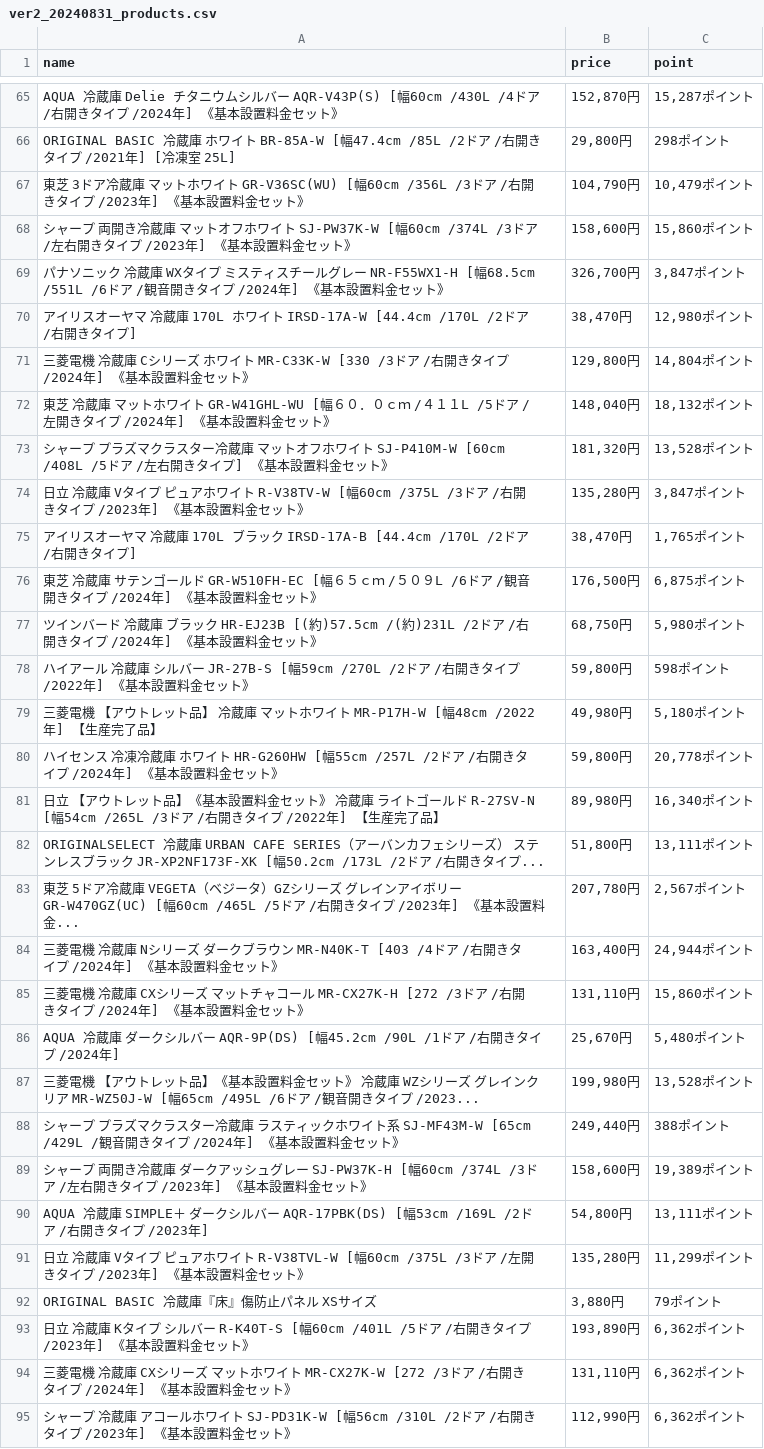
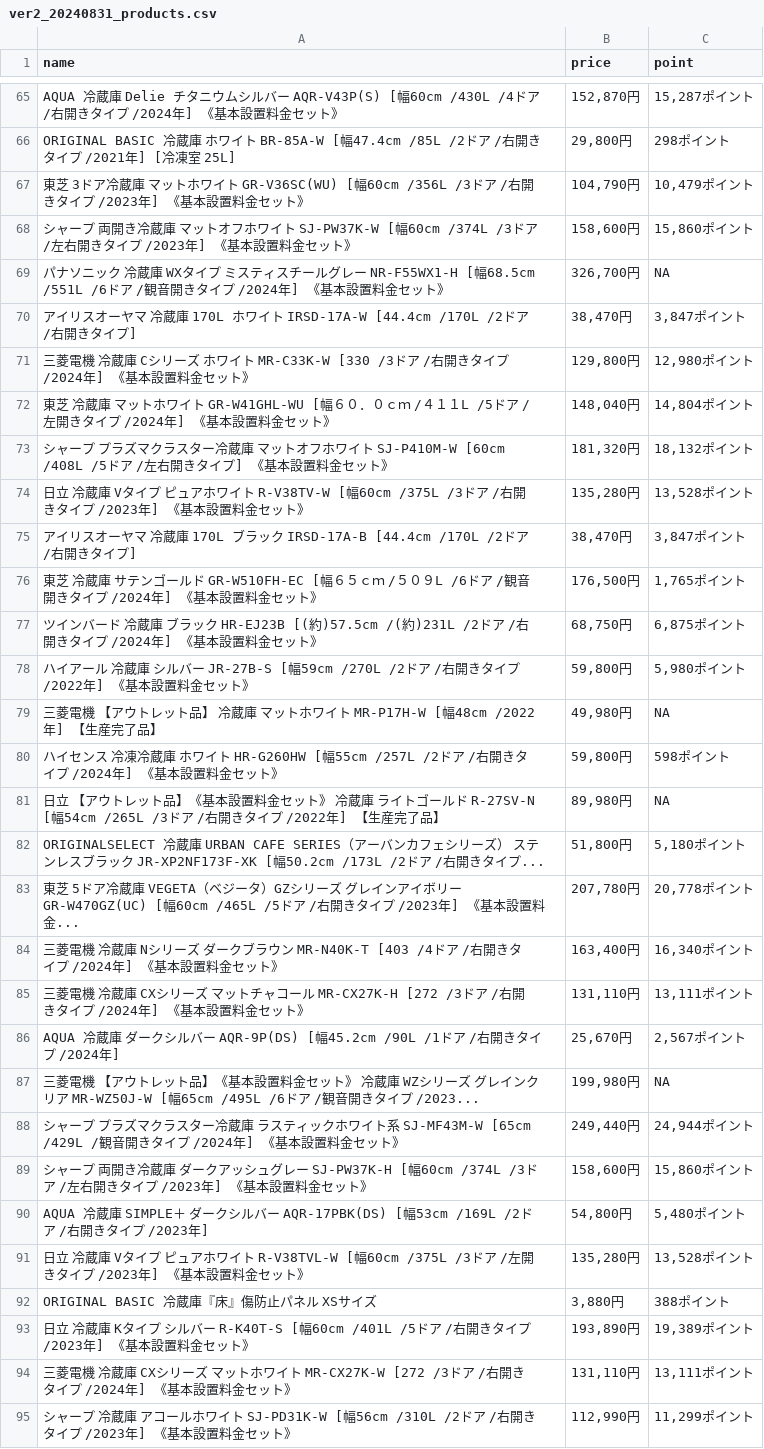
Before and after one commit to kenkono/BC_scraiping, a CSV file: ver2_20240831_products.csv, drawn as a sheet; only a part is shown, gaps mark what is left out; the diff covers the shown part only.

Commit message:
Refactor ProductExtractor to extract product information from HTML content

```diff
--- a/ver2_20240831_products.csv
+++ b/ver2_20240831_products.csv
@@ -68,28 +68,28 @@ ORIGINAL BASIC　冷蔵庫 ホワイト BR-85A-W [幅47.4cm /85L /2ドア /右
 シャープ　両開き冷蔵庫 マットオフホワイト SJ-PW37K-W [幅60cm /374L /3ドア /左右開きタイプ /2023年] 《基本設置料金セット》,"158,600円","15,860ポイント"
-パナソニック　冷蔵庫 WXタイプ ミスティスチールグレー NR-F55WX1-H [幅68.5cm /551L /6ドア /観音開きタイプ /2024年] 《基本設置料金セット》,"326,700円","3,847ポイント"
-アイリスオーヤマ　冷蔵庫 170L ホワイト IRSD-17A-W [44.4cm /170L /2ドア /右開きタイプ],"38,470円","12,980ポイント"
-三菱電機　冷蔵庫 Cシリーズ ホワイト MR-C33K-W [330 /3ドア /右開きタイプ /2024年] 《基本設置料金セット》,"129,800円","14,804ポイント"
-東芝　冷蔵庫 マットホワイト GR-W41GHL-WU [幅６０．０ｃｍ /４１１L /5ドア /左開きタイプ /2024年] 《基本設置料金セット》,"148,040円","18,132ポイント"
-シャープ　プラズマクラスター冷蔵庫 マットオフホワイト SJ-P410M-W [60cm /408L /5ドア /左右開きタイプ] 《基本設置料金セット》,"181,320円","13,528ポイント"
-日立　冷蔵庫 Vタイプ ピュアホワイト R-V38TV-W [幅60cm /375L /3ドア /右開きタイプ /2023年] 《基本設置料金セット》,"135,280円","3,847ポイント"
-アイリスオーヤマ　冷蔵庫 170L ブラック IRSD-17A-B [44.4cm /170L /2ドア /右開きタイプ],"38,470円","1,765ポイント"
-東芝　冷蔵庫 サテンゴールド GR-W510FH-EC [幅６５ｃｍ /５０９L /6ドア /観音開きタイプ /2024年] 《基本設置料金セット》,"176,500円","6,875ポイント"
-ツインバード　冷蔵庫 ブラック HR-EJ23B [(約)57.5cm /(約)231L /2ドア /右開きタイプ /2024年] 《基本設置料金セット》,"68,750円","5,980ポイント"
-ハイアール　冷蔵庫 シルバー JR-27B-S [幅59cm /270L /2ドア /右開きタイプ /2022年] 《基本設置料金セット》,"59,800円",598ポイント
-三菱電機　【アウトレット品】 冷蔵庫 マットホワイト MR-P17H-W [幅48cm /2022年] 【生産完了品】,"49,980円","5,180ポイント"
-ハイセンス　冷凍冷蔵庫 ホワイト HR-G260HW [幅55cm /257L /2ドア /右開きタイプ /2024年] 《基本設置料金セット》,"59,800円","20,778ポイント"
-日立　【アウトレット品】《基本設置料金セット》 冷蔵庫 ライトゴールド R-27SV-N [幅54cm /265L /3ドア /右開きタイプ /2022年] 【生産完了品】,"89,980円","16,340ポイント"
-ORIGINALSELECT　冷蔵庫 URBAN CAFE SERIES（アーバンカフェシリーズ） ステンレスブラック JR-XP2NF173F-XK [幅50.2cm /173L /2ドア /右開きタイプ...,"51,800円","13,111ポイント"
-東芝　5ドア冷蔵庫 VEGETA（ベジータ）GZシリーズ グレインアイボリー GR-W470GZ(UC) [幅60cm /465L /5ドア /右開きタイプ /2023年] 《基本設置料金...,"207,780円","2,567ポイント"
-三菱電機　冷蔵庫 Nシリーズ ダークブラウン MR-N40K-T [403 /4ドア /右開きタイプ /2024年] 《基本設置料金セット》,"163,400円","24,944ポイント"
-三菱電機　冷蔵庫 CXシリーズ マットチャコール MR-CX27K-H [272 /3ドア /右開きタイプ /2024年] 《基本設置料金セット》,"131,110円","15,860ポイント"
-AQUA　冷蔵庫 ダークシルバー AQR-9P(DS) [幅45.2cm /90L /1ドア /右開きタイプ /2024年],"25,670円","5,480ポイント"
-三菱電機　【アウトレット品】《基本設置料金セット》 冷蔵庫 WZシリーズ グレインクリア MR-WZ50J-W [幅65cm /495L /6ドア /観音開きタイプ /2023...,"199,980円","13,528ポイント"
-シャープ　プラズマクラスター冷蔵庫 ラスティックホワイト系 SJ-MF43M-W [65cm /429L /観音開きタイプ /2024年] 《基本設置料金セット》,"249,440円",388ポイント
-シャープ　両開き冷蔵庫 ダークアッシュグレー SJ-PW37K-H [幅60cm /374L /3ドア /左右開きタイプ /2023年] 《基本設置料金セット》,"158,600円","19,389ポイント"
-AQUA　冷蔵庫 SIMPLE＋ ダークシルバー AQR-17PBK(DS) [幅53cm /169L /2ドア /右開きタイプ /2023年],"54,800円","13,111ポイント"
-日立　冷蔵庫 Vタイプ ピュアホワイト R-V38TVL-W [幅60cm /375L /3ドア /左開きタイプ /2023年] 《基本設置料金セット》,"135,280円","11,299ポイント"
-ORIGINAL BASIC　冷蔵庫『床』傷防止パネル　XSサイズ,"3,880円",79ポイント
-日立　冷蔵庫 Kタイプ シルバー R-K40T-S [幅60cm /401L /5ドア /右開きタイプ /2023年] 《基本設置料金セット》,"193,890円","6,362ポイント"
-三菱電機　冷蔵庫 CXシリーズ マットホワイト MR-CX27K-W [272 /3ドア /右開きタイプ /2024年] 《基本設置料金セット》,"131,110円","6,362ポイント"
-シャープ　冷蔵庫 アコールホワイト SJ-PD31K-W [幅56cm /310L /2ドア /右開きタイプ /2023年] 《基本設置料金セット》,"112,990円","6,362ポイント"
+パナソニック　冷蔵庫 WXタイプ ミスティスチールグレー NR-F55WX1-H [幅68.5cm /551L /6ドア /観音開きタイプ /2024年] 《基本設置料金セット》,"326,700円",NA
+アイリスオーヤマ　冷蔵庫 170L ホワイト IRSD-17A-W [44.4cm /170L /2ドア /右開きタイプ],"38,470円","3,847ポイント"
+三菱電機　冷蔵庫 Cシリーズ ホワイト MR-C33K-W [330 /3ドア /右開きタイプ /2024年] 《基本設置料金セット》,"129,800円","12,980ポイント"
+東芝　冷蔵庫 マットホワイト GR-W41GHL-WU [幅６０．０ｃｍ /４１１L /5ドア /左開きタイプ /2024年] 《基本設置料金セット》,"148,040円","14,804ポイント"
+シャープ　プラズマクラスター冷蔵庫 マットオフホワイト SJ-P410M-W [60cm /408L /5ドア /左右開きタイプ] 《基本設置料金セット》,"181,320円","18,132ポイント"
+日立　冷蔵庫 Vタイプ ピュアホワイト R-V38TV-W [幅60cm /375L /3ドア /右開きタイプ /2023年] 《基本設置料金セット》,"135,280円","13,528ポイント"
+アイリスオーヤマ　冷蔵庫 170L ブラック IRSD-17A-B [44.4cm /170L /2ドア /右開きタイプ],"38,470円","3,847ポイント"
+東芝　冷蔵庫 サテンゴールド GR-W510FH-EC [幅６５ｃｍ /５０９L /6ドア /観音開きタイプ /2024年] 《基本設置料金セット》,"176,500円","1,765ポイント"
+ツインバード　冷蔵庫 ブラック HR-EJ23B [(約)57.5cm /(約)231L /2ドア /右開きタイプ /2024年] 《基本設置料金セット》,"68,750円","6,875ポイント"
+ハイアール　冷蔵庫 シルバー JR-27B-S [幅59cm /270L /2ドア /右開きタイプ /2022年] 《基本設置料金セット》,"59,800円","5,980ポイント"
+三菱電機　【アウトレット品】 冷蔵庫 マットホワイト MR-P17H-W [幅48cm /2022年] 【生産完了品】,"49,980円",NA
+ハイセンス　冷凍冷蔵庫 ホワイト HR-G260HW [幅55cm /257L /2ドア /右開きタイプ /2024年] 《基本設置料金セット》,"59,800円",598ポイント
+日立　【アウトレット品】《基本設置料金セット》 冷蔵庫 ライトゴールド R-27SV-N [幅54cm /265L /3ドア /右開きタイプ /2022年] 【生産完了品】,"89,980円",NA
+ORIGINALSELECT　冷蔵庫 URBAN CAFE SERIES（アーバンカフェシリーズ） ステンレスブラック JR-XP2NF173F-XK [幅50.2cm /173L /2ドア /右開きタイプ...,"51,800円","5,180ポイント"
+東芝　5ドア冷蔵庫 VEGETA（ベジータ）GZシリーズ グレインアイボリー GR-W470GZ(UC) [幅60cm /465L /5ドア /右開きタイプ /2023年] 《基本設置料金...,"207,780円","20,778ポイント"
+三菱電機　冷蔵庫 Nシリーズ ダークブラウン MR-N40K-T [403 /4ドア /右開きタイプ /2024年] 《基本設置料金セット》,"163,400円","16,340ポイント"
+三菱電機　冷蔵庫 CXシリーズ マットチャコール MR-CX27K-H [272 /3ドア /右開きタイプ /2024年] 《基本設置料金セット》,"131,110円","13,111ポイント"
+AQUA　冷蔵庫 ダークシルバー AQR-9P(DS) [幅45.2cm /90L /1ドア /右開きタイプ /2024年],"25,670円","2,567ポイント"
+三菱電機　【アウトレット品】《基本設置料金セット》 冷蔵庫 WZシリーズ グレインクリア MR-WZ50J-W [幅65cm /495L /6ドア /観音開きタイプ /2023...,"199,980円",NA
+シャープ　プラズマクラスター冷蔵庫 ラスティックホワイト系 SJ-MF43M-W [65cm /429L /観音開きタイプ /2024年] 《基本設置料金セット》,"249,440円","24,944ポイント"
+シャープ　両開き冷蔵庫 ダークアッシュグレー SJ-PW37K-H [幅60cm /374L /3ドア /左右開きタイプ /2023年] 《基本設置料金セット》,"158,600円","15,860ポイント"
+AQUA　冷蔵庫 SIMPLE＋ ダークシルバー AQR-17PBK(DS) [幅53cm /169L /2ドア /右開きタイプ /2023年],"54,800円","5,480ポイント"
+日立　冷蔵庫 Vタイプ ピュアホワイト R-V38TVL-W [幅60cm /375L /3ドア /左開きタイプ /2023年] 《基本設置料金セット》,"135,280円","13,528ポイント"
+ORIGINAL BASIC　冷蔵庫『床』傷防止パネル　XSサイズ,"3,880円",388ポイント
+日立　冷蔵庫 Kタイプ シルバー R-K40T-S [幅60cm /401L /5ドア /右開きタイプ /2023年] 《基本設置料金セット》,"193,890円","19,389ポイント"
+三菱電機　冷蔵庫 CXシリーズ マットホワイト MR-CX27K-W [272 /3ドア /右開きタイプ /2024年] 《基本設置料金セット》,"131,110円","13,111ポイント"
+シャープ　冷蔵庫 アコールホワイト SJ-PD31K-W [幅56cm /310L /2ドア /右開きタイプ /2023年] 《基本設置料金セット》,"112,990円","11,299ポイント"
```
Also changed, not shown: 4 added rows and 1 edited cell elsewhere in this file, ver3_20240831_products.csv, 1 other file.
